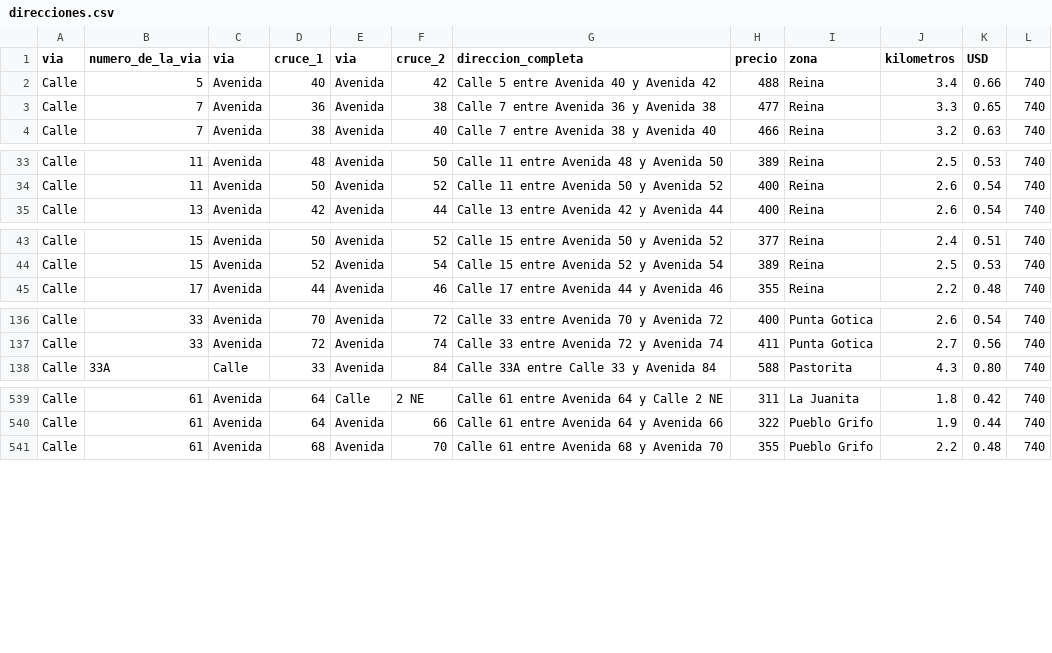
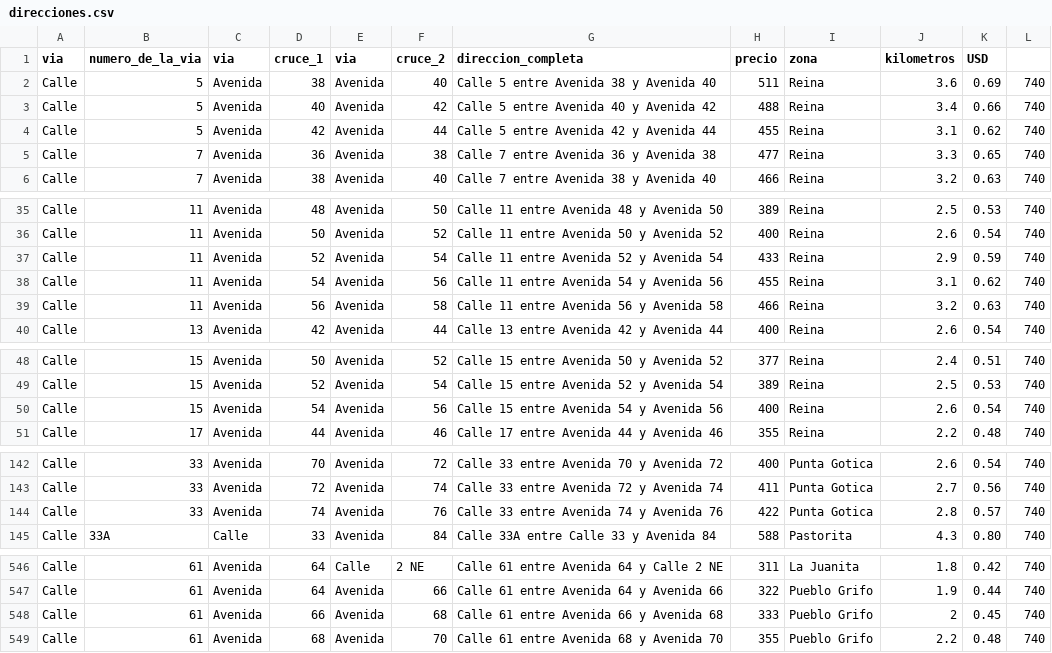
Before and after one commit to Cienfuegosexpress/reparto-cfg, a CSV file: direcciones.csv, drawn as a sheet; only a part is shown, gaps mark what is left out; the diff covers the shown part only.

Commit message:
Add files via upload

```diff
--- a/direcciones.csv
+++ b/direcciones.csv
@@ -1,3 +1,5 @@
 via,numero_de_la_via,via,cruce_1,via,cruce_2,direccion_completa,precio,zona,kilometros,USD,
+Calle,5,Avenida,38,Avenida,40,Calle 5 entre Avenida 38 y Avenida 40,511,Reina,3.6,0.69,740
 Calle,5,Avenida,40,Avenida,42,Calle 5 entre Avenida 40 y Avenida 42,488,Reina,3.4,0.66,740
+Calle,5,Avenida,42,Avenida,44,Calle 5 entre Avenida 42 y Avenida 44,455,Reina,3.1,0.62,740
 Calle,7,Avenida,36,Avenida,38,Calle 7 entre Avenida 36 y Avenida 38,477,Reina,3.3,0.65,740
@@ -34,2 +36,5 @@ Calle,11,Avenida,48,Avenida,50,Calle 11 entre Avenida 48 y Avenida 50,389,Reina,
 Calle,11,Avenida,50,Avenida,52,Calle 11 entre Avenida 50 y Avenida 52,400,Reina,2.6,0.54,740
+Calle,11,Avenida,52,Avenida,54,Calle 11 entre Avenida 52 y Avenida 54,433,Reina,2.9,0.59,740
+Calle,11,Avenida,54,Avenida,56,Calle 11 entre Avenida 54 y Avenida 56,455,Reina,3.1,0.62,740
+Calle,11,Avenida,56,Avenida,58,Calle 11 entre Avenida 56 y Avenida 58,466,Reina,3.2,0.63,740
 Calle,13,Avenida,42,Avenida,44,Calle 13 entre Avenida 42 y Avenida 44,400,Reina,2.6,0.54,740
@@ -44,2 +49,3 @@ Calle,15,Avenida,50,Avenida,52,Calle 15 entre Avenida 50 y Avenida 52,377,Reina,
 Calle,15,Avenida,52,Avenida,54,Calle 15 entre Avenida 52 y Avenida 54,389,Reina,2.5,0.53,740
+Calle,15,Avenida,54,Avenida,56,Calle 15 entre Avenida 54 y Avenida 56,400,Reina,2.6,0.54,740
 Calle,17,Avenida,44,Avenida,46,Calle 17 entre Avenida 44 y Avenida 46,355,Reina,2.2,0.48,740
@@ -137,2 +143,3 @@ Calle,33,Avenida,70,Avenida,72,Calle 33 entre Avenida 70 y Avenida 72,400,Punta
 Calle,33,Avenida,72,Avenida,74,Calle 33 entre Avenida 72 y Avenida 74,411,Punta Gotica,2.7,0.56,740
+Calle,33,Avenida,74,Avenida,76,Calle 33 entre Avenida 74 y Avenida 76,422,Punta Gotica,2.8,0.57,740
 Calle,33A,Calle,33,Avenida,84,Calle 33A entre Calle 33 y Avenida 84,588,Pastorita,4.3,0.80,740
@@ -540,2 +547,3 @@ Calle,61,Avenida,64,Calle,2 NE,Calle 61 entre Avenida 64 y Calle 2 NE,311,La Jua
 Calle,61,Avenida,64,Avenida,66,Calle 61 entre Avenida 64 y Avenida 66,322,Pueblo Grifo ,1.9,0.44,740
+Calle,61,Avenida,66,Avenida,68,Calle 61 entre Avenida 66 y Avenida 68,333,Pueblo Grifo ,2,0.45,740
 Calle,61,Avenida,68,Avenida,70,Calle 61 entre Avenida 68 y Avenida 70,355,Pueblo Grifo ,2.2,0.48,740
```
Also changed, not shown: 1 added row elsewhere in this file.
